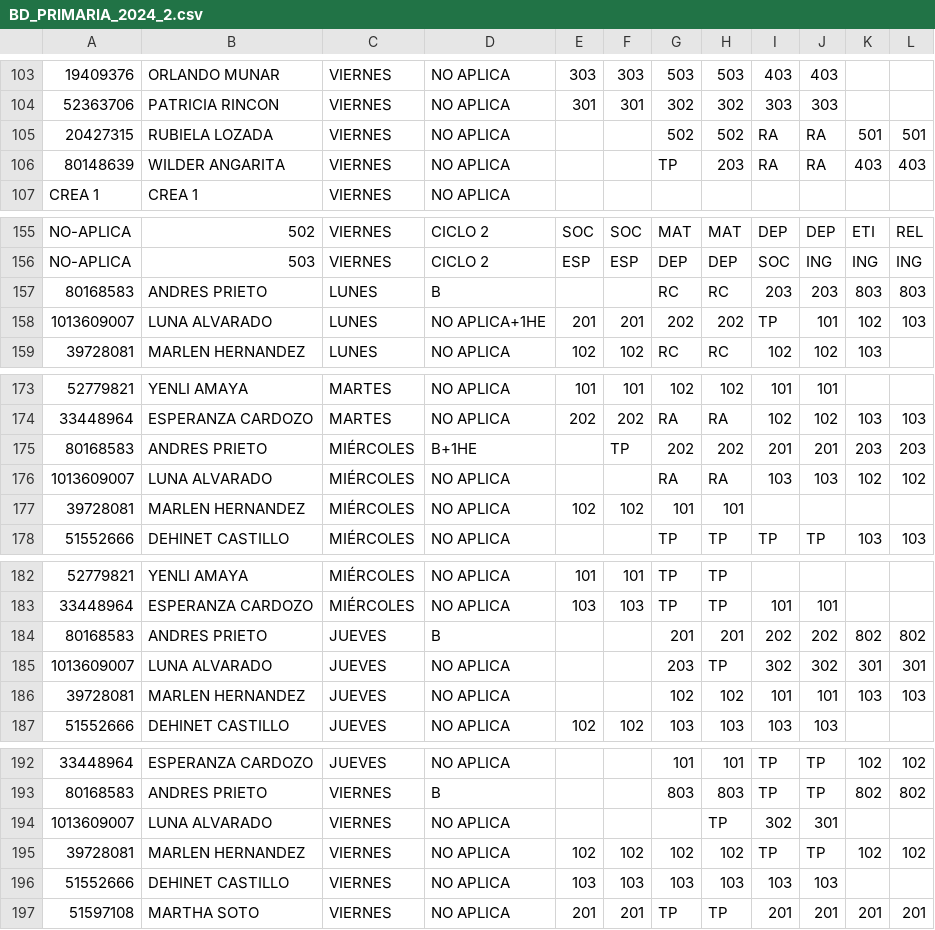
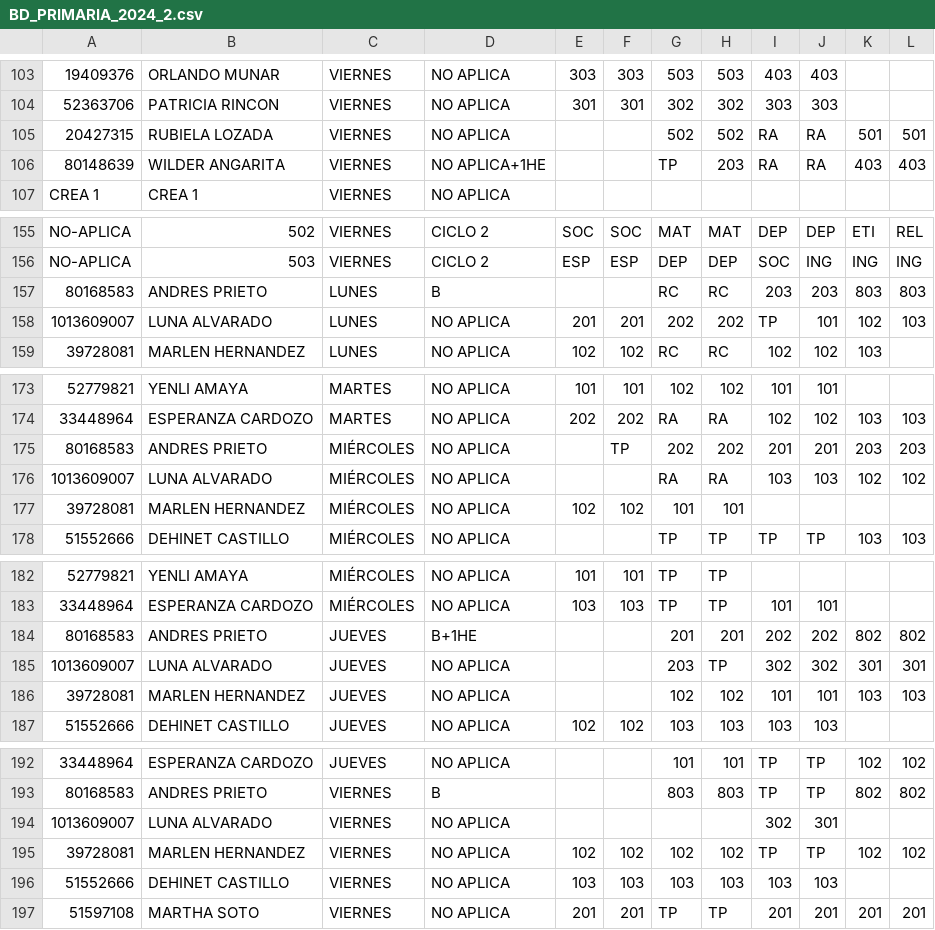
Before and after one commit to alexmagno6m/render, a CSV file: BD_PRIMARIA_2024_2.csv, drawn as a sheet; only a part is shown, gaps mark what is left out; the diff covers the shown part only; the diff names each change by its address in the sheet, - before the commit and + after, or states it on an @@ line.

```diff
--- a/BD_PRIMARIA_2024_2.csv
+++ b/BD_PRIMARIA_2024_2.csv
-D106: NO APLICA
+D106: NO APLICA+1HE
-D158: NO APLICA+1HE
+D158: NO APLICA
-D175: B+1HE
+D175: NO APLICA
-D184: B
+D184: B+1HE
-H194: TP
+H194: (empty)
```
Also changed, not shown: 16 edited cells elsewhere in this file.
